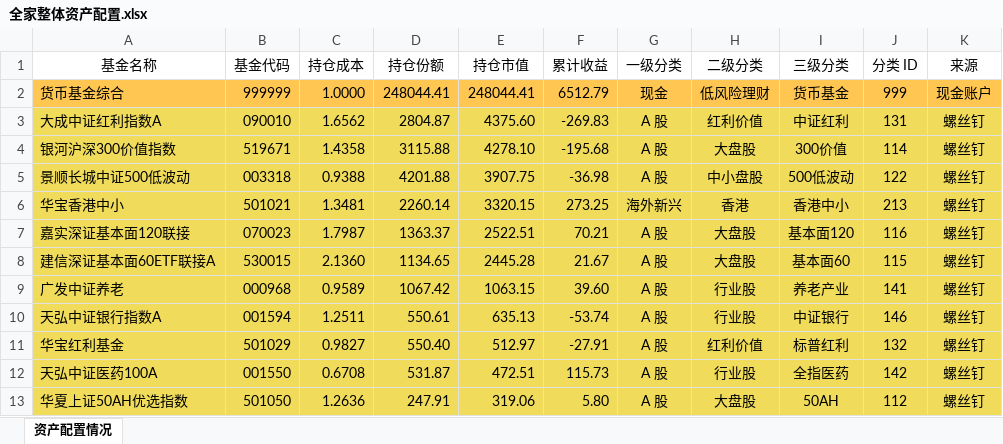
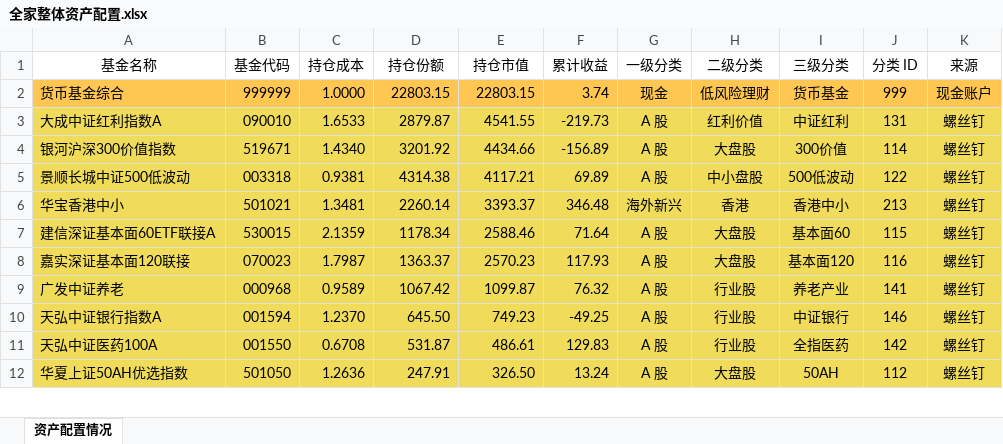
Before and after one commit to klq26/finance-data, an Excel workbook: scripts/output/202002/全家/全家整体资产配置.xlsx, sheet 资产配置情况, drawn as a sheet; only a part is shown; values as stored, in another font and other column widths than the file's, no borders; removed rows and columns are numbered as before the commit, all else as after; the diff covers the shown part only; the diff names each change by its address in the sheet, - before the commit and + after, or states it on an @@ line.

```diff
--- a/scripts/output/202002/全家/全家整体资产配置.xlsx (sheet 资产配置情况)
+++ b/scripts/output/202002/全家/全家整体资产配置.xlsx (sheet 资产配置情况)
-D2 (持仓份额): 248044.41
+D2 (持仓份额): 22803.15
-E2 (持仓市值): 248044.41
+E2 (持仓市值): 22803.15
-F2 (累计收益): 6512.79
+F2 (累计收益): 3.74
-C3 (持仓成本): 1.6562
+C3 (持仓成本): 1.6533
-D3 (持仓份额): 2804.87
+D3 (持仓份额): 2879.87
-E3 (持仓市值): 4375.60
+E3 (持仓市值): 4541.55
-F3 (累计收益): -269.83
+F3 (累计收益): -219.73
-C4 (持仓成本): 1.4358
+C4 (持仓成本): 1.4340
-D4 (持仓份额): 3115.88
+D4 (持仓份额): 3201.92
-E4 (持仓市值): 4278.10
+E4 (持仓市值): 4434.66
-F4 (累计收益): -195.68
+F4 (累计收益): -156.89
-C5 (持仓成本): 0.9388
+C5 (持仓成本): 0.9381
-D5 (持仓份额): 4201.88
+D5 (持仓份额): 4314.38
-E5 (持仓市值): 3907.75
+E5 (持仓市值): 4117.21
-F5 (累计收益): -36.98
+F5 (累计收益): 69.89
-E6 (持仓市值): 3320.15
+E6 (持仓市值): 3393.37
-F6 (累计收益): 273.25
+F6 (累计收益): 346.48
+row 7: 建信深证基本面60ETF联接A | 530015 | 2.1359 | 1178.34 | 2588.46 | 71.64 | A 股 | 大盘股 | 基本面60 | 115 | 螺丝钉
-E8 (持仓市值): 2522.51
+E8 (持仓市值): 2570.23
-F8 (累计收益): 70.21
+F8 (累计收益): 117.93
-row 8: 建信深证基本面60ETF联接A | 530015 | 2.1360 | 1134.65 | 2445.28 | 21.67 | A 股 | 大盘股 | 基本面60 | 115 | 螺丝钉
-E9 (持仓市值): 1063.15
+E9 (持仓市值): 1099.87
-F9 (累计收益): 39.60
+F9 (累计收益): 76.32
-C10 (持仓成本): 1.2511
+C10 (持仓成本): 1.2370
-D10 (持仓份额): 550.61
+D10 (持仓份额): 645.50
-E10 (持仓市值): 635.13
+E10 (持仓市值): 749.23
-F10 (累计收益): -53.74
+F10 (累计收益): -49.25
-row 11: 华宝红利基金 | 501029 | 0.9827 | 550.40 | 512.97 | -27.91 | A 股 | 红利价值 | 标普红利 | 132 | 螺丝钉
-E11 (持仓市值): 472.51
+E11 (持仓市值): 486.61
-F11 (累计收益): 115.73
+F11 (累计收益): 129.83
-E12 (持仓市值): 319.06
+E12 (持仓市值): 326.50
-F12 (累计收益): 5.80
+F12 (累计收益): 13.24
```
Also changed, not shown: 33 added rows, 13 removed rows, 1 moved row and 206 edited cells elsewhere in this sheet, scripts/output/202002/全家/全家整体收益估算.xlsx, scripts/src/config/历史交易盈亏.xlsx, 50 other files.
